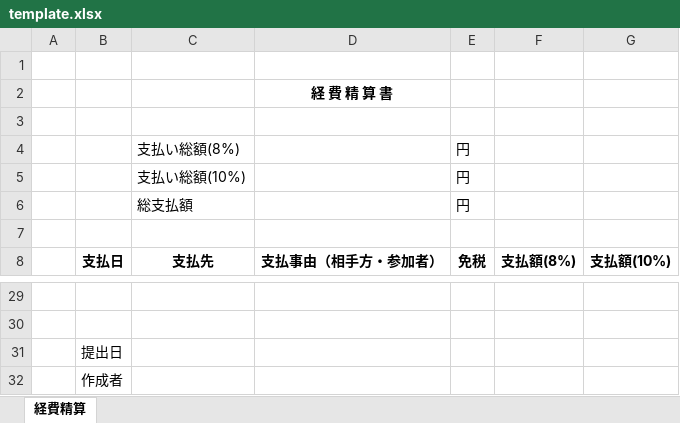
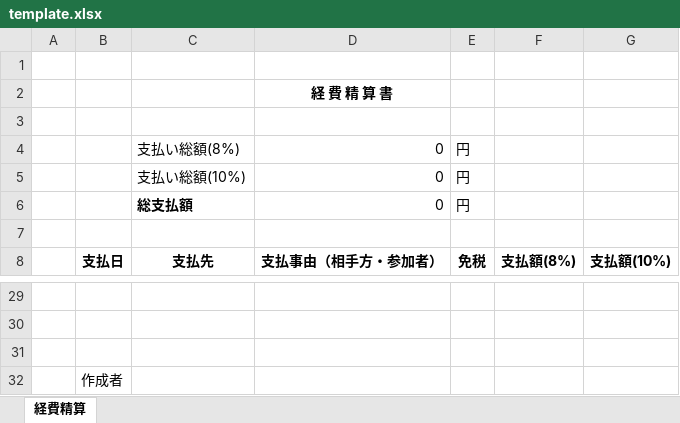
Before and after one commit to ryom080502-dev/ver2.0, an Excel workbook: template.xlsx, sheet 経費精算, drawn as a sheet; only a part is shown, gaps mark what is left out; values as stored, in another font and other column widths than the file's, no borders; the diff names each change by its address in the sheet, - before the commit and + after, or states it on an @@ line.

Commit message:
update excel template

```diff
--- a/template.xlsx (sheet 経費精算)
+++ b/template.xlsx (sheet 経費精算)
-D4:D6: (empty)
+D4:D6: 0
-C6 bold: off
+C6 bold: on
-B31: 提出日
+B31: (empty)
```
